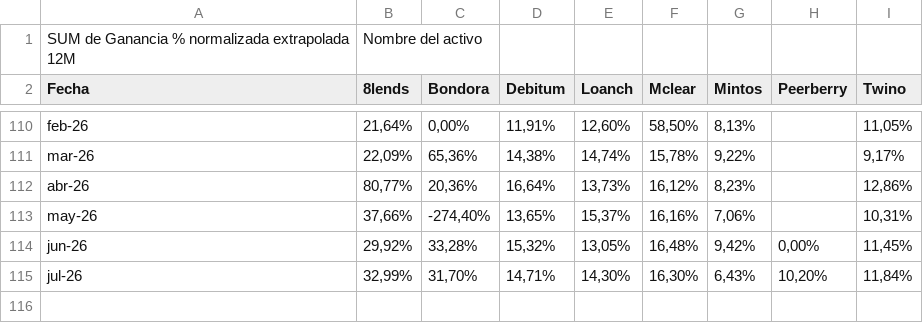
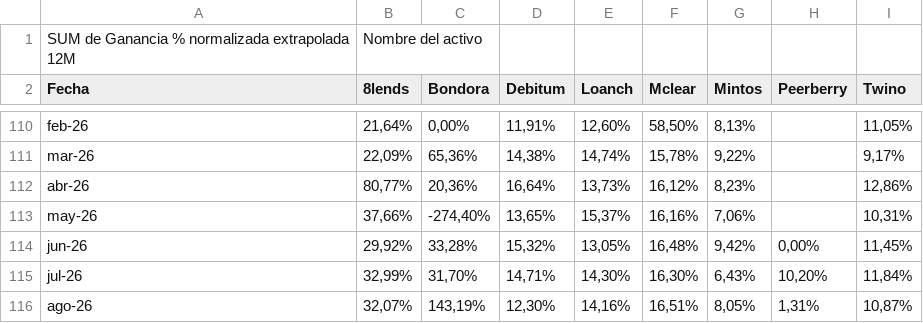
Before and after one commit to rafajcc/thep2pexperience, a CSV file: data/rendimiento.csv, drawn as a sheet; only a part is shown, gaps mark what is left out.

Commit message:
update rendimiento.csv with August data

```diff
--- a/data/rendimiento.csv
+++ b/data/rendimiento.csv
@@ -115 +115,2 @@ jun-26,"29,92%","33,28%","15,32%","13,05%","16,48%","9,42%","0,00%","11,45%"
 jul-26,"32,99%","31,70%","14,71%","14,30%","16,30%","6,43%","10,20%","11,84%"
+ago-26,"32,07%","143,19%","12,30%","14,16%","16,51%","8,05%","1,31%","10,87%"
```
